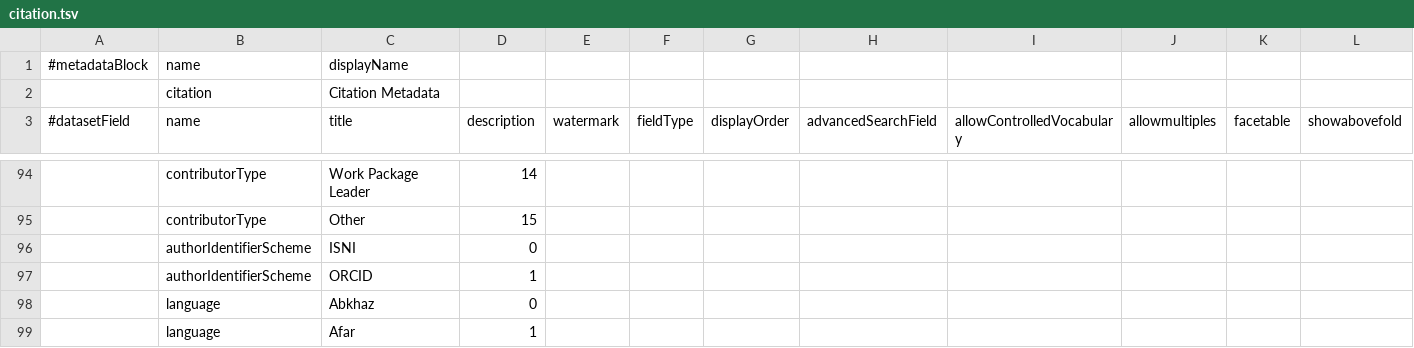
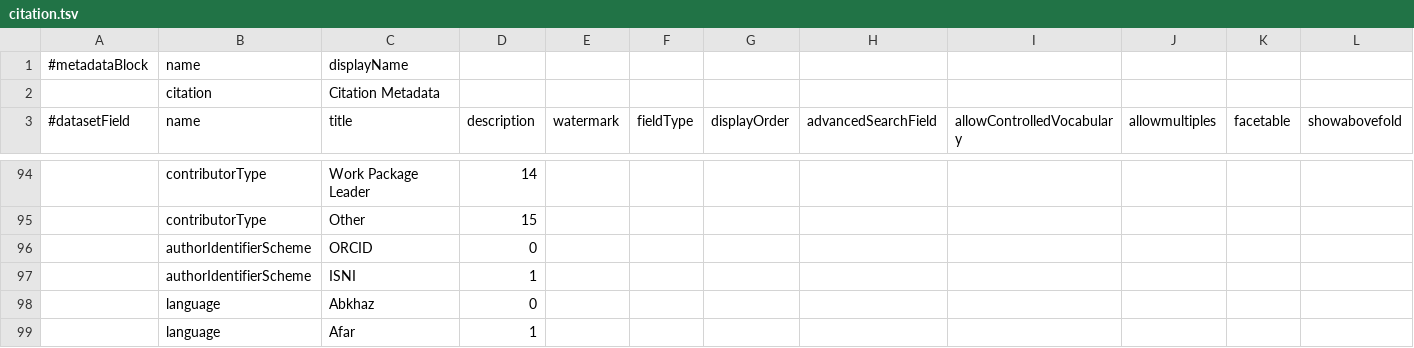
Before and after one commit to IQSS/dataverse, a TSV file: scripts/api/data/metadatablocks/citation.tsv, drawn as a sheet; only a part is shown, gaps mark what is left out; removed rows and columns are numbered as before the commit, all else as after; rows hold the shown columns only; the diff names each change by its address in the sheet, - before the commit and + after, or states it on an @@ line.

Commit message:
Issue #841 Changed order of Author ID controlled vocabulary
Fixes #841

```diff
--- a/scripts/api/data/metadatablocks/citation.tsv
+++ b/scripts/api/data/metadatablocks/citation.tsv
-row 96:  | authorIdentifierScheme | ISNI | 0
-D96 (description): 1
+D96 (description): 0
+row 97:  | authorIdentifierScheme | ISNI | 1
```
